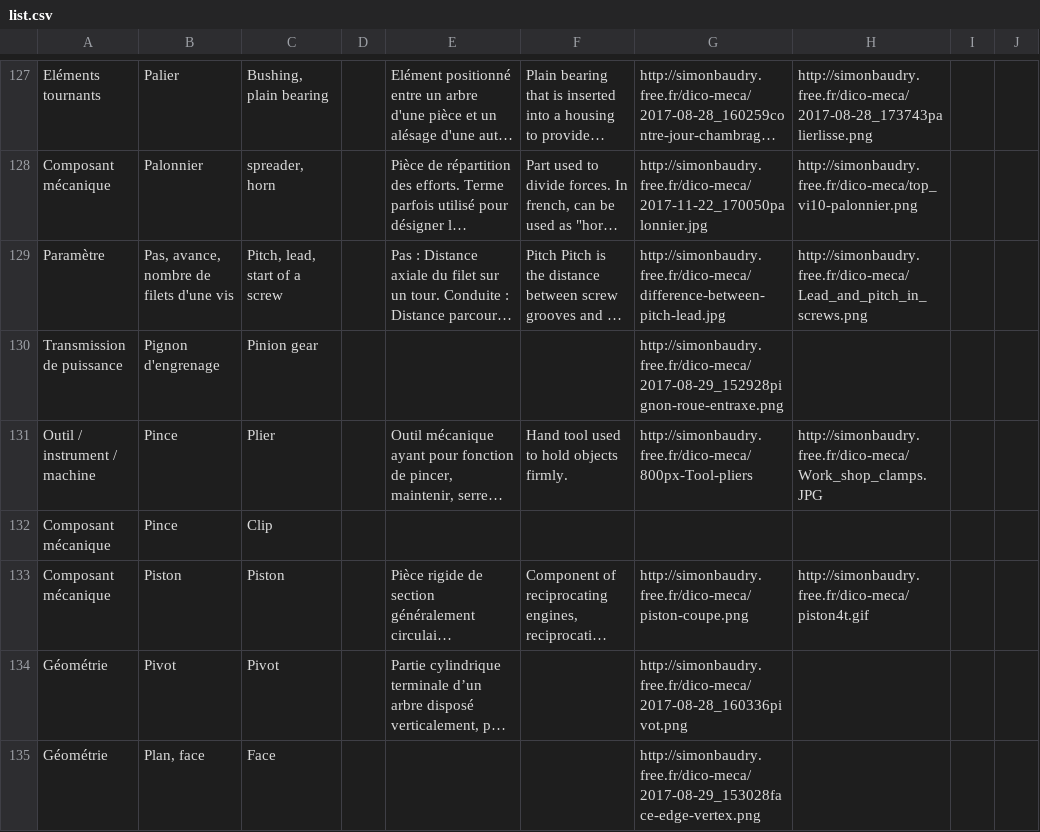
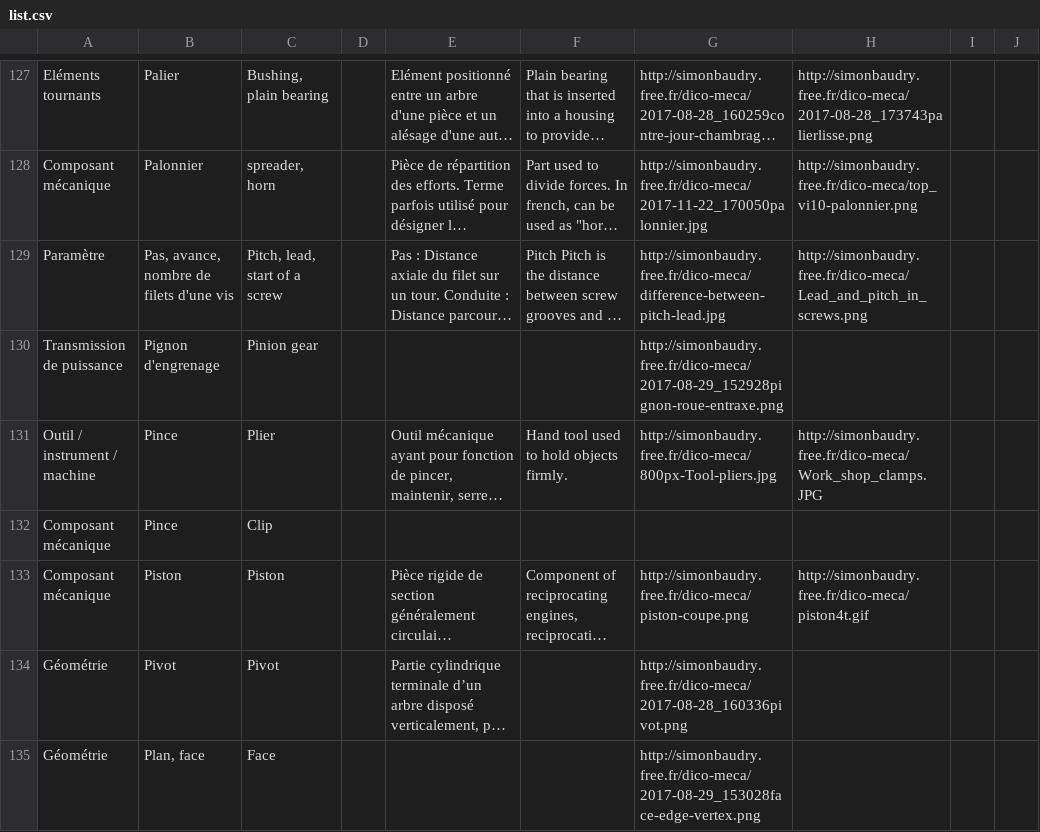
Before and after one commit to Simonbdy/simonbdy.github.io, a CSV file: _posts/entry/list.csv, drawn as a sheet; only a part is shown, gaps mark what is left out; long unchanged cells end in …; the diff names each change by its address in the sheet, - before the commit and + after, or states it on an @@ line.

Commit message:
Correct entry plier image

```diff
--- a/_posts/entry/list.csv
+++ b/_posts/entry/list.csv
-G131: http://simonbaudry.free.fr/dico-meca/800px-Tool-pliers
+G131: http://simonbaudry.free.fr/dico-meca/800px-Tool-pliers.jpg
```
Also changed, not shown: 1 other file.
